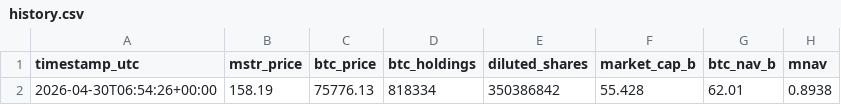
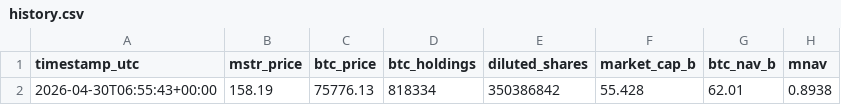
Before and after one commit to GlennZhu/mstr-sell-high-dashboard, a CSV file: data/history.csv, drawn as a sheet; only a part is shown; the diff names each change by its address in the sheet, - before the commit and + after, or states it on an @@ line.

```diff
--- a/data/history.csv
+++ b/data/history.csv
-A2 (timestamp_utc): 2026-04-30T06:54:26+00:00
+A2 (timestamp_utc): 2026-04-30T06:55:43+00:00
```
Also changed, not shown: data/daily_history.csv, 1 other file.
